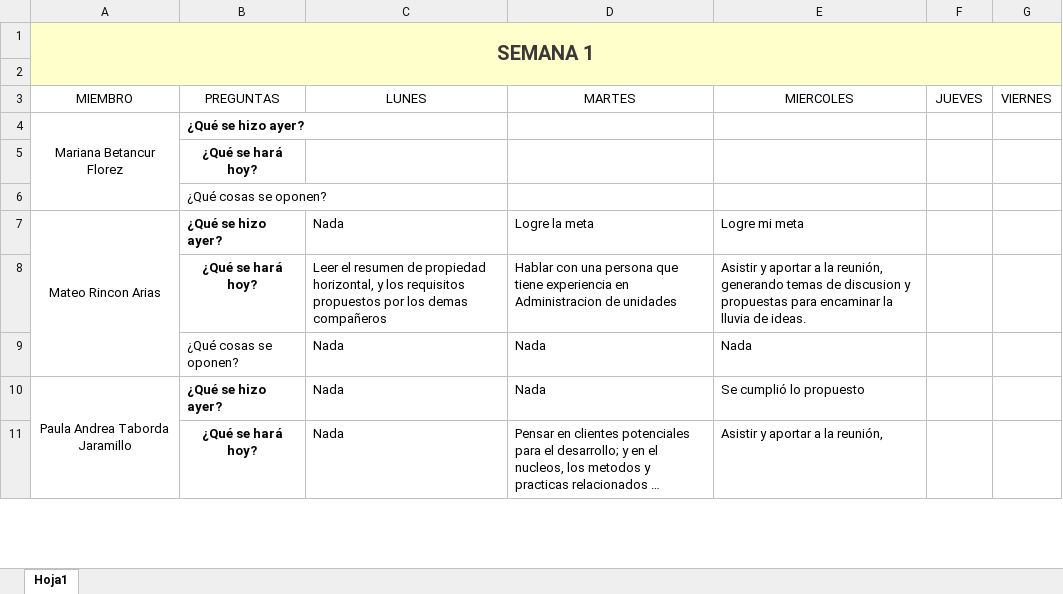
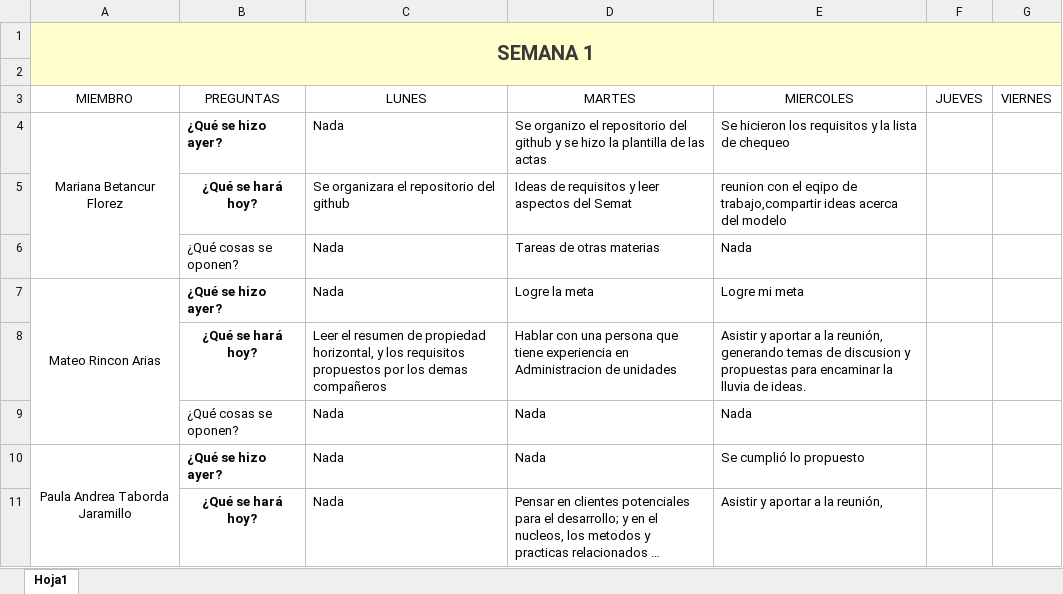
Before and after one commit to marianabetancur18/Ingenieria_Software, an Excel workbook: Semana 24-28 agosto/Stand_Up_Meeitng_Week_1.xlsx, sheet Hoja1, drawn as a sheet; only a part is shown; long unchanged cells end in …; values as stored, in another font and other column widths than the file's, no borders; removed rows and columns are numbered as before the commit, all else as after; the diff names each change by its address in the sheet, - before the commit and + after, or states it on an @@ line.

Commit message:
Reunion semanal

```diff
--- a/Semana 24-28 agosto/Stand_Up_Meeitng_Week_1.xlsx (sheet Hoja1)
+++ b/Semana 24-28 agosto/Stand_Up_Meeitng_Week_1.xlsx (sheet Hoja1)
-C4 (LUNES): (empty)
+C4 (LUNES): Nada
-D4 (MARTES): (empty)
+D4 (MARTES): Se organizo el repositorio del github y se hizo la plantilla de las actas
-E4 (MIERCOLES): (empty)
+E4 (MIERCOLES): Se hicieron los requisitos y la lista de chequeo
-row 5:  | ¿Qué se hará hoy?
-row 6:  | ¿Qué cosas se oponen?
+row 5:  | ¿Qué se hará hoy? | Se organizara el repositorio del github | Ideas de requisitos y leer aspectos del Semat | reunion con el eqipo de trabajo,compartir ideas acerca del modelo
+row 6:  | ¿Qué cosas se oponen? | Nada | Tareas de otras materias | Nada
```
